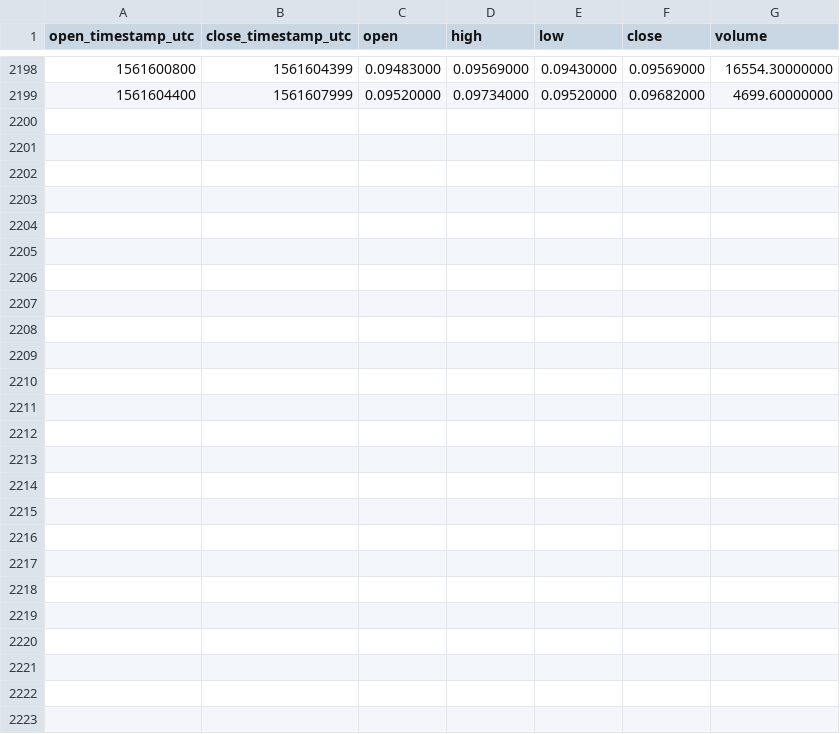
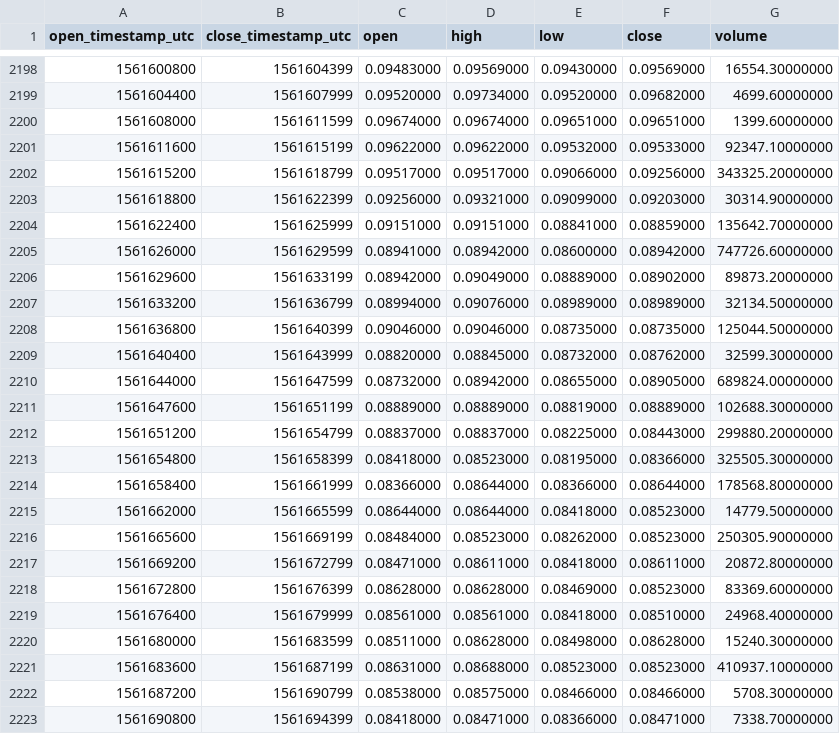
Before and after one commit to cryptobigbro/binance-ADAPAX, a CSV file: binance-ADAPAX-1h.csv, drawn as a sheet; only a part is shown, gaps mark what is left out; the diff names each change by its address in the sheet, - before the commit and + after, or states it on an @@ line.

Commit message:
Update OHLCV data.

```diff
--- a/binance-ADAPAX-1h.csv
+++ b/binance-ADAPAX-1h.csv
+row 2200: 1561608000 | 1561611599 | 0.09674000 | 0.09674000 | 0.09651000 | 0.09651000 | 1399.60000000
+row 2201: 1561611600 | 1561615199 | 0.09622000 | 0.09622000 | 0.09532000 | 0.09533000 | 92347.10000000
+row 2202: 1561615200 | 1561618799 | 0.09517000 | 0.09517000 | 0.09066000 | 0.09256000 | 343325.20000000
+row 2203: 1561618800 | 1561622399 | 0.09256000 | 0.09321000 | 0.09099000 | 0.09203000 | 30314.90000000
+row 2204: 1561622400 | 1561625999 | 0.09151000 | 0.09151000 | 0.08841000 | 0.08859000 | 135642.70000000
+row 2205: 1561626000 | 1561629599 | 0.08941000 | 0.08942000 | 0.08600000 | 0.08942000 | 747726.60000000
+row 2206: 1561629600 | 1561633199 | 0.08942000 | 0.09049000 | 0.08889000 | 0.08902000 | 89873.20000000
+row 2207: 1561633200 | 1561636799 | 0.08994000 | 0.09076000 | 0.08989000 | 0.08989000 | 32134.50000000
+row 2208: 1561636800 | 1561640399 | 0.09046000 | 0.09046000 | 0.08735000 | 0.08735000 | 125044.50000000
+row 2209: 1561640400 | 1561643999 | 0.08820000 | 0.08845000 | 0.08732000 | 0.08762000 | 32599.30000000
+row 2210: 1561644000 | 1561647599 | 0.08732000 | 0.08942000 | 0.08655000 | 0.08905000 | 689824.00000000
+row 2211: 1561647600 | 1561651199 | 0.08889000 | 0.08889000 | 0.08819000 | 0.08889000 | 102688.30000000
+row 2212: 1561651200 | 1561654799 | 0.08837000 | 0.08837000 | 0.08225000 | 0.08443000 | 299880.20000000
+row 2213: 1561654800 | 1561658399 | 0.08418000 | 0.08523000 | 0.08195000 | 0.08366000 | 325505.30000000
+row 2214: 1561658400 | 1561661999 | 0.08366000 | 0.08644000 | 0.08366000 | 0.08644000 | 178568.80000000
+row 2215: 1561662000 | 1561665599 | 0.08644000 | 0.08644000 | 0.08418000 | 0.08523000 | 14779.50000000
+row 2216: 1561665600 | 1561669199 | 0.08484000 | 0.08523000 | 0.08262000 | 0.08523000 | 250305.90000000
+row 2217: 1561669200 | 1561672799 | 0.08471000 | 0.08611000 | 0.08418000 | 0.08611000 | 20872.80000000
+row 2218: 1561672800 | 1561676399 | 0.08628000 | 0.08628000 | 0.08469000 | 0.08523000 | 83369.60000000
+row 2219: 1561676400 | 1561679999 | 0.08561000 | 0.08561000 | 0.08418000 | 0.08510000 | 24968.40000000
+row 2220: 1561680000 | 1561683599 | 0.08511000 | 0.08628000 | 0.08498000 | 0.08628000 | 15240.30000000
+row 2221: 1561683600 | 1561687199 | 0.08631000 | 0.08688000 | 0.08523000 | 0.08523000 | 410937.10000000
+row 2222: 1561687200 | 1561690799 | 0.08538000 | 0.08575000 | 0.08466000 | 0.08466000 | 5708.30000000
+row 2223: 1561690800 | 1561694399 | 0.08418000 | 0.08471000 | 0.08366000 | 0.08471000 | 7338.70000000
```
Also changed, not shown: binance-ADAPAX-1d.csv.
